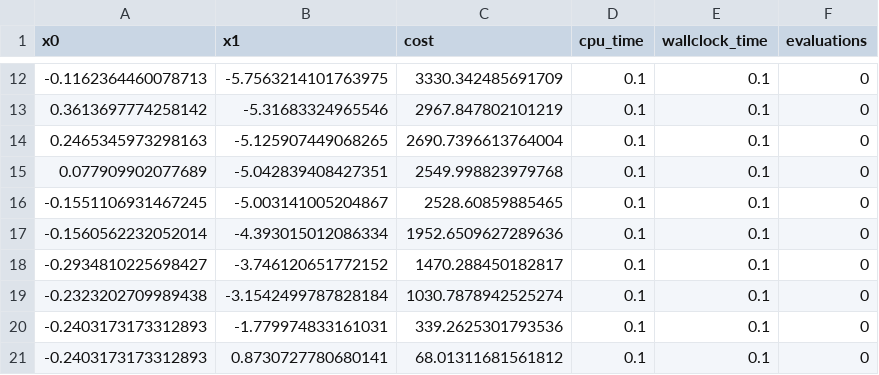
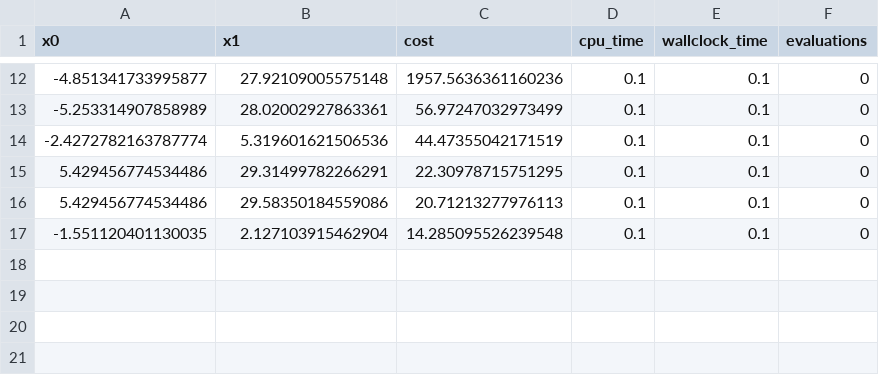
Before and after one commit to deslay1/CAVE, a CSV file: rosenbrock_results/rosenbrock/trajectory.csv, drawn as a sheet; only a part is shown, gaps mark what is left out; the diff covers the shown part only.

```diff
--- a/rosenbrock_results/rosenbrock/trajectory.csv
+++ b/rosenbrock_results/rosenbrock/trajectory.csv
@@ -12,10 +12,6 @@ x0,x1,cost,cpu_time,wallclock_time,evaluations
--0.1162364460078713,-5.7563214101763975,3330.342485691709,0.1,0.1,0
-0.3613697774258142,-5.31683324965546,2967.847802101219,0.1,0.1,0
-0.2465345973298163,-5.125907449068265,2690.7396613764004,0.1,0.1,0
-0.077909902077689,-5.042839408427351,2549.998823979768,0.1,0.1,0
--0.1551106931467245,-5.003141005204867,2528.60859885465,0.1,0.1,0
--0.1560562232052014,-4.393015012086334,1952.6509627289636,0.1,0.1,0
--0.2934810225698427,-3.746120651772152,1470.288450182817,0.1,0.1,0
--0.2323202709989438,-3.1542499787828184,1030.7878942525274,0.1,0.1,0
--0.2403173173312893,-1.779974833161031,339.2625301793536,0.1,0.1,0
--0.2403173173312893,0.8730727780680141,68.01311681561812,0.1,0.1,0
+-4.851341733995877,27.92109005575148,1957.5636361160236,0.1,0.1,0
+-5.253314907858989,28.02002927863361,56.97247032973499,0.1,0.1,0
+-2.4272782163787774,5.319601621506536,44.47355042171519,0.1,0.1,0
+5.429456774534486,29.31499782266291,22.30978715751295,0.1,0.1,0
+5.429456774534486,29.58350184559086,20.71213277976113,0.1,0.1,0
+-1.551120401130035,2.127103915462904,14.285095526239548,0.1,0.1,0
```
Also changed, not shown: 30 edited cells elsewhere in this file, 27 other files.
